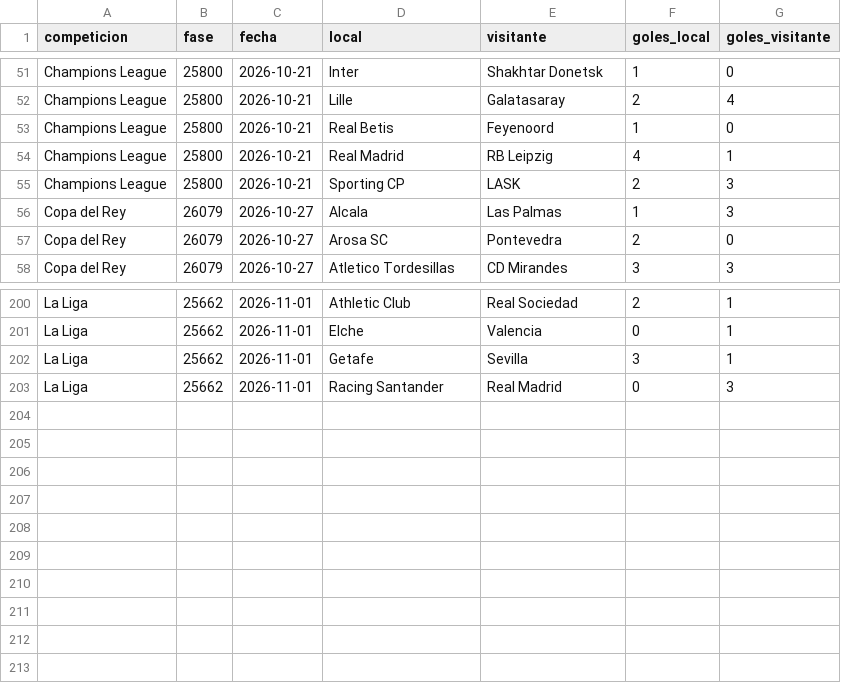
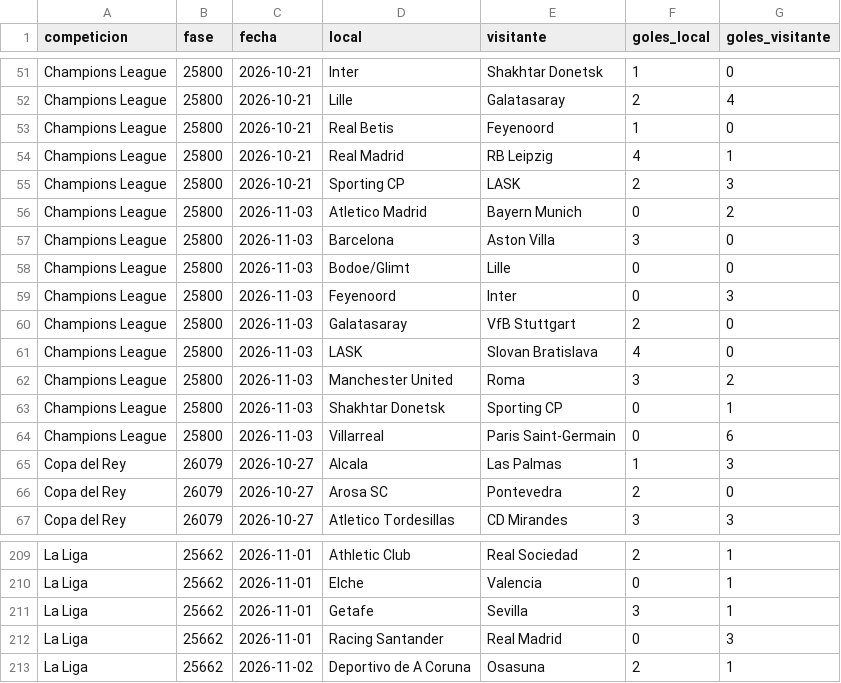
Before and after one commit to feeeeer/real-madrid-analytics, a CSV file: docs/data/competicion.csv, drawn as a sheet; only a part is shown, gaps mark what is left out.

```diff
--- a/docs/data/competicion.csv
+++ b/docs/data/competicion.csv
@@ -55,2 +55,11 @@ Champions League,25800,2026-10-21,Real Madrid,RB Leipzig,4,1
 Champions League,25800,2026-10-21,Sporting CP,LASK,2,3
+Champions League,25800,2026-11-03,Atletico Madrid,Bayern Munich,0,2
+Champions League,25800,2026-11-03,Barcelona,Aston Villa,3,0
+Champions League,25800,2026-11-03,Bodoe/Glimt,Lille,0,0
+Champions League,25800,2026-11-03,Feyenoord,Inter,0,3
+Champions League,25800,2026-11-03,Galatasaray,VfB Stuttgart,2,0
+Champions League,25800,2026-11-03,LASK,Slovan Bratislava,4,0
+Champions League,25800,2026-11-03,Manchester United,Roma,3,2
+Champions League,25800,2026-11-03,Shakhtar Donetsk,Sporting CP,0,1
+Champions League,25800,2026-11-03,Villarreal,Paris Saint-Germain,0,6
 Copa del Rey,26079,2026-10-27,Alcala,Las Palmas,1,3
@@ -203 +212,2 @@ La Liga,25662,2026-11-01,Getafe,Sevilla,3,1
 La Liga,25662,2026-11-01,Racing Santander,Real Madrid,0,3
+La Liga,25662,2026-11-02,Deportivo de A Coruna,Osasuna,2,1
```
Also changed, not shown: data/fuentes/2026-2027/whoscored_calendario.csv, docs/data/proximos.csv, 1 other file.
